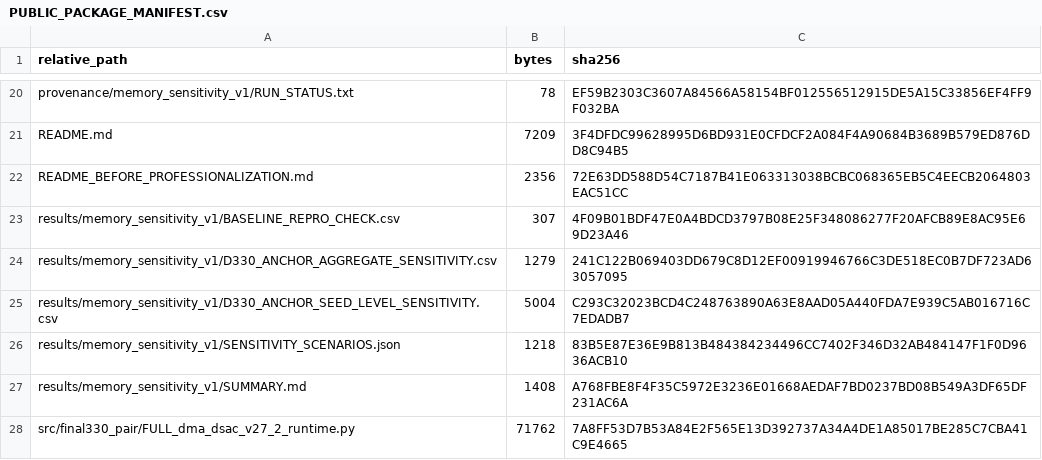
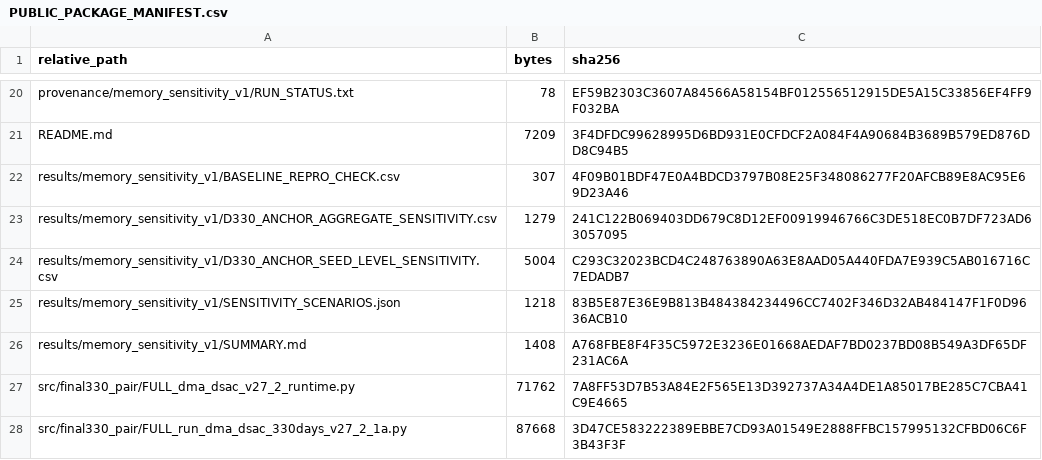
Before and after one commit to msosmanpour/DMADSAC, a CSV file: PUBLIC_PACKAGE_MANIFEST.csv, drawn as a sheet; only a part is shown, gaps mark what is left out; the shorter side is filled out with more unchanged rows.

Commit message:
Refresh public package manifest after final cleanup

```diff
--- a/PUBLIC_PACKAGE_MANIFEST.csv
+++ b/PUBLIC_PACKAGE_MANIFEST.csv
@@ -21,3 +21,2 @@
 "README.md","7209","3F4DFDC99628995D6BD931E0CFDCF2A084F4A90684B3689B579ED876DD8C94B5"
-"README_BEFORE_PROFESSIONALIZATION.md","2356","72E63DD588D54C7187B41E063313038BCBC068365EB5C4EECB2064803EAC51CC"
 "results/memory_sensitivity_v1/BASELINE_REPRO_CHECK.csv","307","4F09B01BDF47E0A4BDCD3797B08E25F348086277F20AFCB89E8AC95E69D23A46"
```
